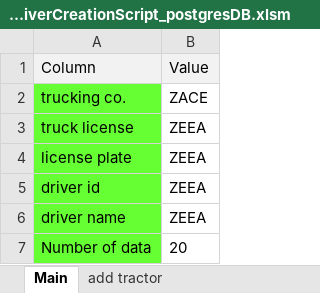
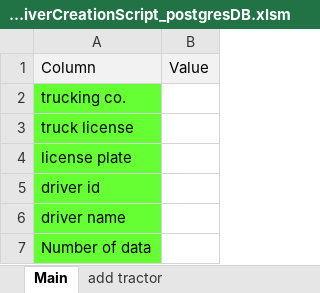
Before and after one commit to zandraetorma/Gate-Simulation, an Excel workbook: Test Data/Data Source/TruckandDriverCreationScript_postgresDB.xlsm, sheet Main, drawn as a sheet; values as stored, in another font and other column widths than the file's, no borders; charts and pictures not drawn; the diff names each change by its address in the sheet, - before the commit and + after, or states it on an @@ line.

```diff
--- a/Test Data/Data Source/TruckandDriverCreationScript_postgresDB.xlsm (sheet Main)
+++ b/Test Data/Data Source/TruckandDriverCreationScript_postgresDB.xlsm (sheet Main)
-B2: ZACE
+B2: (empty)
-B3:B6: ZEEA
+B3:B6: (empty)
-B7: 20
+B7: (empty)
```
Also changed, not shown: sheet add driver, sheet relate driver to company, sheet relate tractor to company, sheet add tractor, Test Data/Data Source/ContainerPreparation.xlsm, Test Data/Main.xlsm, 19 other files.
